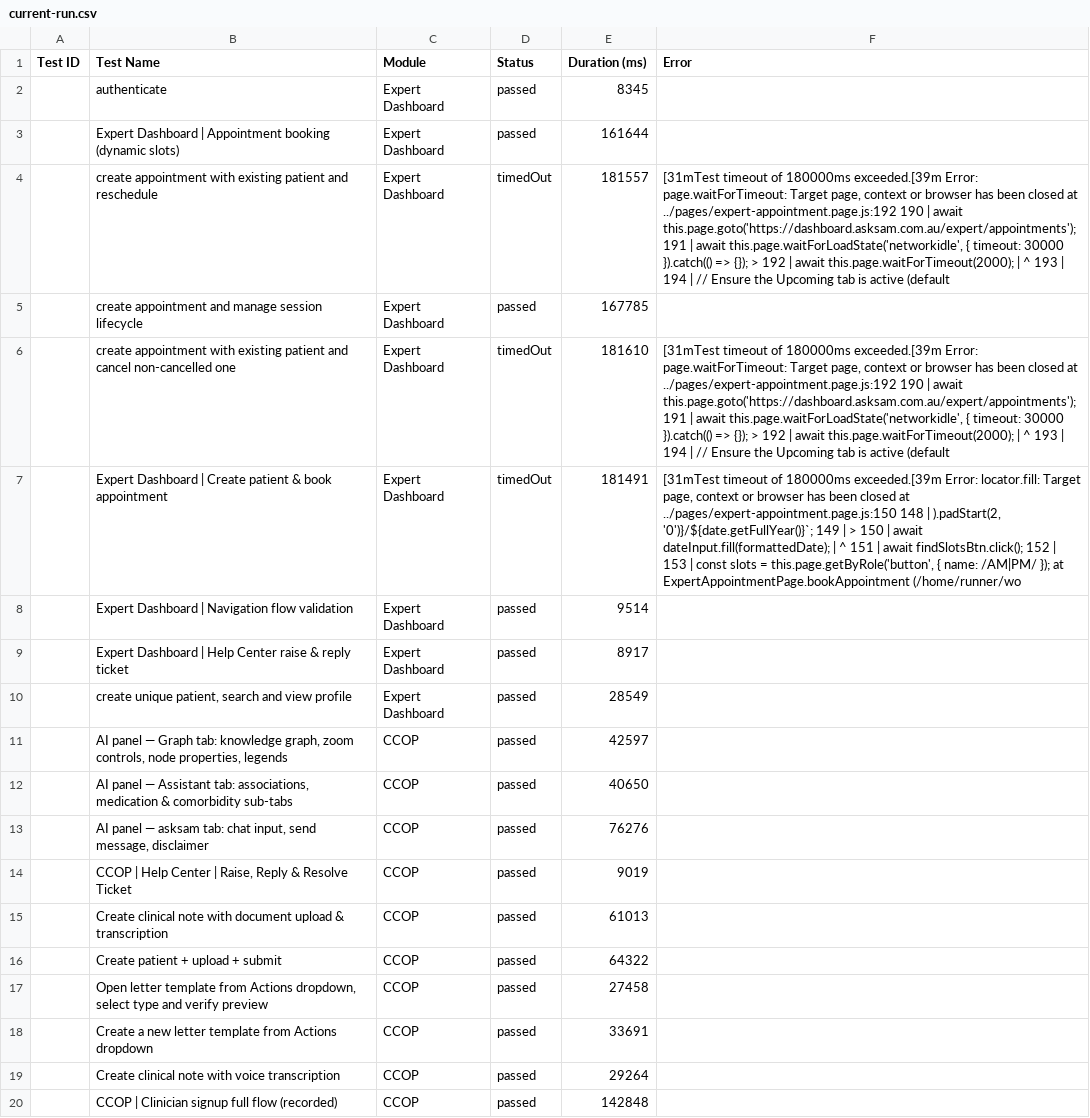
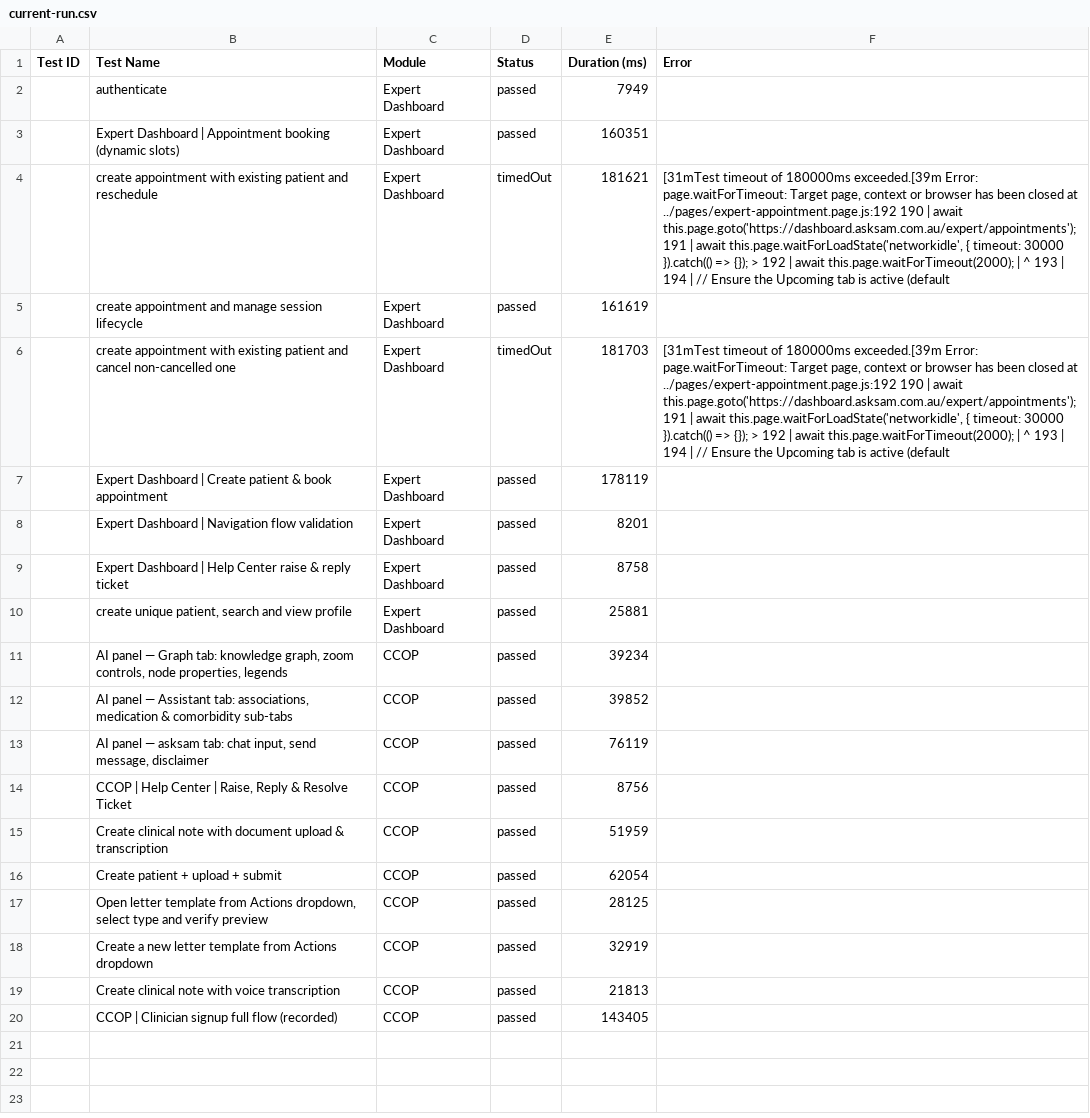
Before and after one commit to saira-uwc/asksam-automation-new, a CSV file: docs/exports/current-run.csv, drawn as a sheet; the diff names each change by its address in the sheet, - before the commit and + after, or states it on an @@ line.

```diff
--- a/docs/exports/current-run.csv
+++ b/docs/exports/current-run.csv
-E2 (Duration (ms)): 8345
+E2 (Duration (ms)): 7949
-E3 (Duration (ms)): 161644
+E3 (Duration (ms)): 160351
-E4 (Duration (ms)): 181557
+E4 (Duration (ms)): 181621
-E5 (Duration (ms)): 167785
+E5 (Duration (ms)): 161619
-E6 (Duration (ms)): 181610
+E6 (Duration (ms)): 181703
-D7 (Status): timedOut
+D7 (Status): passed
-E7 (Duration (ms)): 181491
+E7 (Duration (ms)): 178119
-F7 (Error): [31mTest timeout of 180000ms exceeded.[39m Error: locator.fill: Target page, context or browser has been closed at ../pages/expert-appointment.page.js:150 148 | ).padStart(2, '0')}/${date.getFullYear()}`; 149 | > 150 | await dateInput.fill(formattedDate); | ^ 151 | await findSlotsBtn.click(); 152 | 153 | const slots = this.page.getByRole('button', { name: /AM|PM/ }); at ExpertAppointmentPage.bookAppointment (/home/runner/wo
+F7 (Error): (empty)
-E8 (Duration (ms)): 9514
+E8 (Duration (ms)): 8201
-E9 (Duration (ms)): 8917
+E9 (Duration (ms)): 8758
-E10 (Duration (ms)): 28549
+E10 (Duration (ms)): 25881
-E11 (Duration (ms)): 42597
+E11 (Duration (ms)): 39234
-E12 (Duration (ms)): 40650
+E12 (Duration (ms)): 39852
-E13 (Duration (ms)): 76276
+E13 (Duration (ms)): 76119
-E14 (Duration (ms)): 9019
+E14 (Duration (ms)): 8756
-E15 (Duration (ms)): 61013
+E15 (Duration (ms)): 51959
-E16 (Duration (ms)): 64322
+E16 (Duration (ms)): 62054
-E17 (Duration (ms)): 27458
+E17 (Duration (ms)): 28125
-E18 (Duration (ms)): 33691
+E18 (Duration (ms)): 32919
-E19 (Duration (ms)): 29264
+E19 (Duration (ms)): 21813
-E20 (Duration (ms)): 142848
+E20 (Duration (ms)): 143405
```
Also changed, not shown: docs/exports/all-runs-summary.csv, 15 other files.
